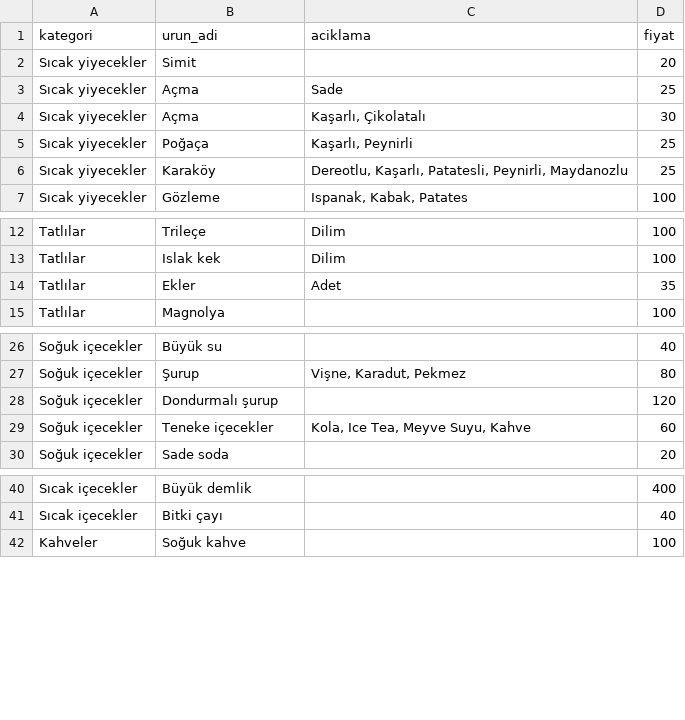
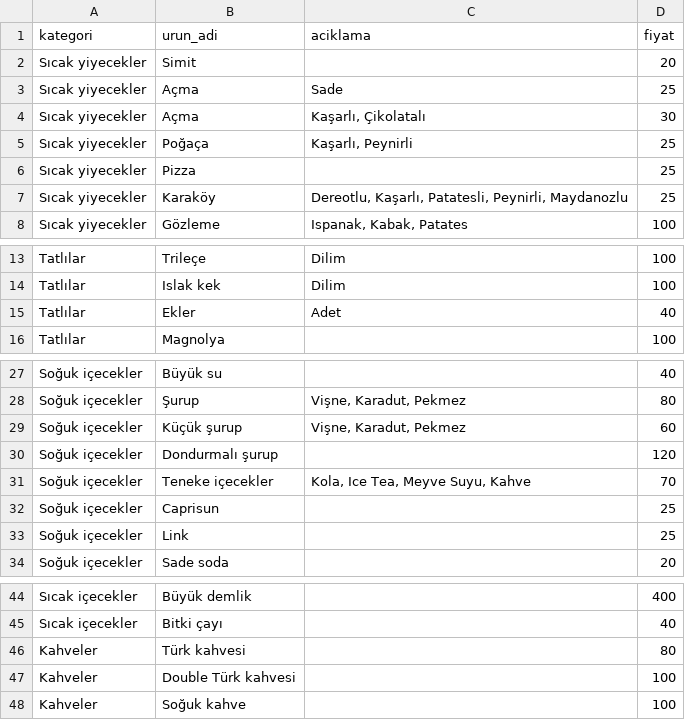
Before and after one commit to baskarcipastanesi/menu, a CSV file: menu_data.csv, drawn as a sheet; only a part is shown, gaps mark what is left out.

Commit message:
Update menu_data.csv

```diff
--- a/menu_data.csv
+++ b/menu_data.csv
@@ -5,2 +5,3 @@
 "Sıcak yiyecekler","Poğaça","Kaşarlı, Peynirli","25"
+"Sıcak yiyecekler","Pizza","","25"
 "Sıcak yiyecekler","Karaköy","Dereotlu, Kaşarlı, Patatesli, Peynirli, Maydanozlu","25"
@@ -13,3 +14,3 @@
 "Tatlılar","Islak kek","Dilim","100"
-"Tatlılar","Ekler","Adet","35"
+"Tatlılar","Ekler","Adet","40"
 "Tatlılar","Magnolya","","100"
@@ -27,4 +28,7 @@
 "Soğuk içecekler","Şurup","Vişne, Karadut, Pekmez","80"
+"Soğuk içecekler","Küçük şurup","Vişne, Karadut, Pekmez","60"
 "Soğuk içecekler","Dondurmalı şurup","","120"
-"Soğuk içecekler","Teneke içecekler","Kola, Ice Tea, Meyve Suyu, Kahve","60"
+"Soğuk içecekler","Teneke içecekler","Kola, Ice Tea, Meyve Suyu, Kahve","70"
+"Soğuk içecekler","Caprisun","","25"
+"Soğuk içecekler","Link","","25"
 "Soğuk içecekler","Sade soda","","20"
@@ -41,2 +45,4 @@
 "Sıcak içecekler","Bitki çayı","","40"
+"Kahveler","Türk kahvesi","","80"
+"Kahveler","Double Türk kahvesi","","100"
 "Kahveler","Soğuk kahve","","100"
```
